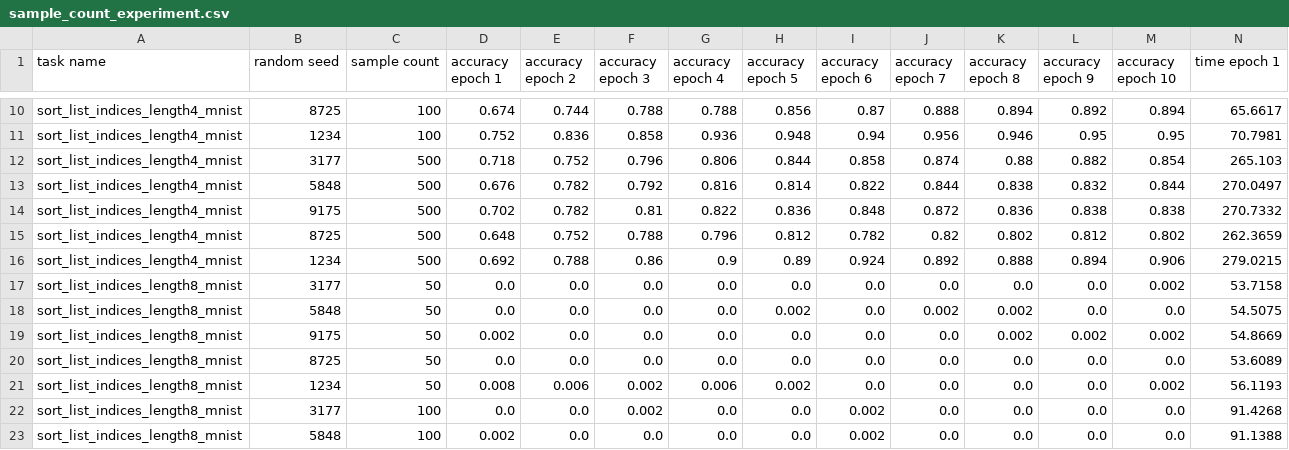
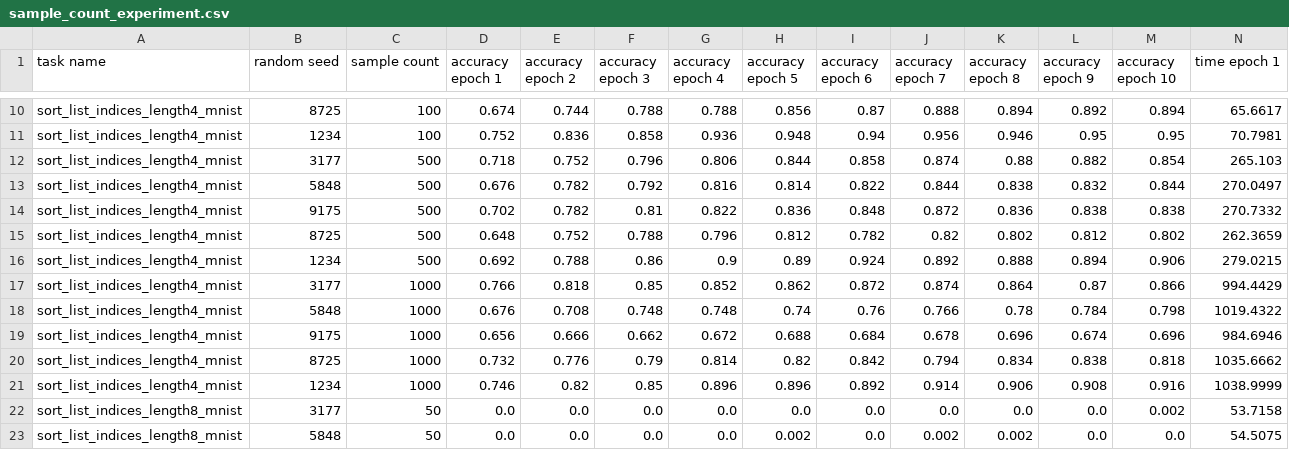
Before and after one commit to alaiasolkobreslin/ISED, a CSV file: generation-pipeline/sample_count_experiment.csv, drawn as a sheet; only a part is shown, gaps mark what is left out; the shorter side is filled out with more unchanged rows; rows hold the shown columns only; the diff names each change by its address in the sheet, - before the commit and + after, or states it on an @@ line.

Commit message:
oops add length 4 for 1000

```diff
--- a/generation-pipeline/sample_count_experiment.csv
+++ b/generation-pipeline/sample_count_experiment.csv
+row 17: sort_list_indices_length4_mnist | 3177 | 1000 | 0.766 | 0.818 | 0.85 | 0.852 | 0.862 | 0.872 | 0.874 | 0.864 | 0.87 | 0.866 | 994.4429
+row 18: sort_list_indices_length4_mnist | 5848 | 1000 | 0.676 | 0.708 | 0.748 | 0.748 | 0.74 | 0.76 | 0.766 | 0.78 | 0.784 | 0.798 | 1019.4322
+row 19: sort_list_indices_length4_mnist | 9175 | 1000 | 0.656 | 0.666 | 0.662 | 0.672 | 0.688 | 0.684 | 0.678 | 0.696 | 0.674 | 0.696 | 984.6946
+row 20: sort_list_indices_length4_mnist | 8725 | 1000 | 0.732 | 0.776 | 0.79 | 0.814 | 0.82 | 0.842 | 0.794 | 0.834 | 0.838 | 0.818 | 1035.6662
+row 21: sort_list_indices_length4_mnist | 1234 | 1000 | 0.746 | 0.82 | 0.85 | 0.896 | 0.896 | 0.892 | 0.914 | 0.906 | 0.908 | 0.916 | 1038.9999
```
